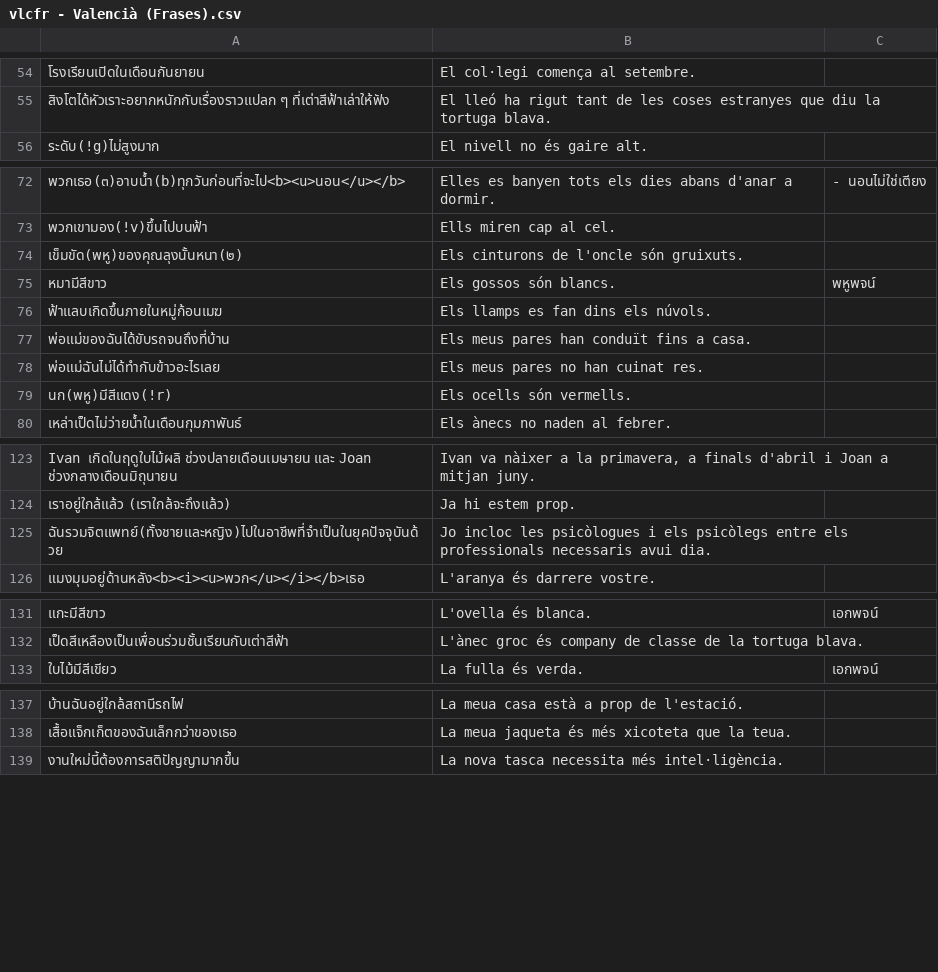
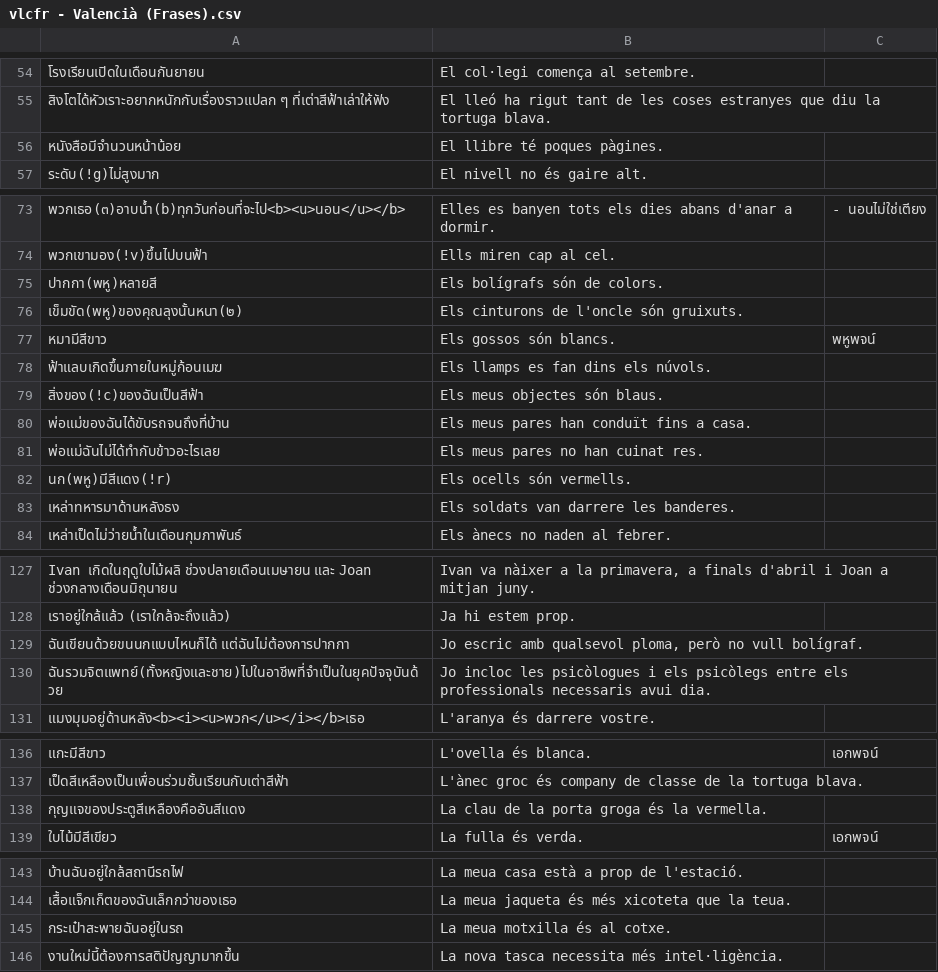
Before and after one commit to ponlawat-w/anki-collection, a CSV file: vlcfr - Valencià (Frases).csv, drawn as a sheet; only a part is shown, gaps mark what is left out; addresses are those after the commit; the diff covers the shown part only; the diff names each change by its address in the sheet, - before the commit and + after, or states it on an @@ line.

```diff
--- a/vlcfr - Valencià (Frases).csv
+++ b/vlcfr - Valencià (Frases).csv
+row 56: หนังสือมีจำนวนหน้าน้อย | El llibre té poques pàgines.
+row 75: ปากกา(พหู)หลายสี | Els bolígrafs són de colors.
+row 79: สิ่งของ(!c)ของฉันเป็นสีฟ้า | Els meus objectes són blaus.
+row 83: เหล่าทหารมาด้านหลังธง | Els soldats van darrere les banderes.
+row 129: ฉันเขียนด้วยขนนกแบบไหนก็ได้ แต่ฉันไม่ต้องการปากกา | Jo escric amb qualsevol ploma, però no vull bolígraf.
-A130: ฉันรวมจิตแพทย์(ทั้งชายและหญิง)ไปในอาชีพที่จำเป็นในยุคปัจจุบันด้วย
+A130: ฉันรวมจิตแพทย์(ทั้งหญิงและชาย)ไปในอาชีพที่จำเป็นในยุคปัจจุบันด้วย
+row 138: กุญแจของประตูสีเหลืองคืออันสีแดง | La clau de la porta groga és la vermella.
+row 145: กระเป๋าสะพายฉันอยู่ในรถ | La meua motxilla és al cotxe.
```
Also changed, not shown: 1 added row and 1 edited cell elsewhere in this file, denm - Deutsch (Nomen).csv, frcjcp - Français (conjugaison - complet).csv, 5 other files.
